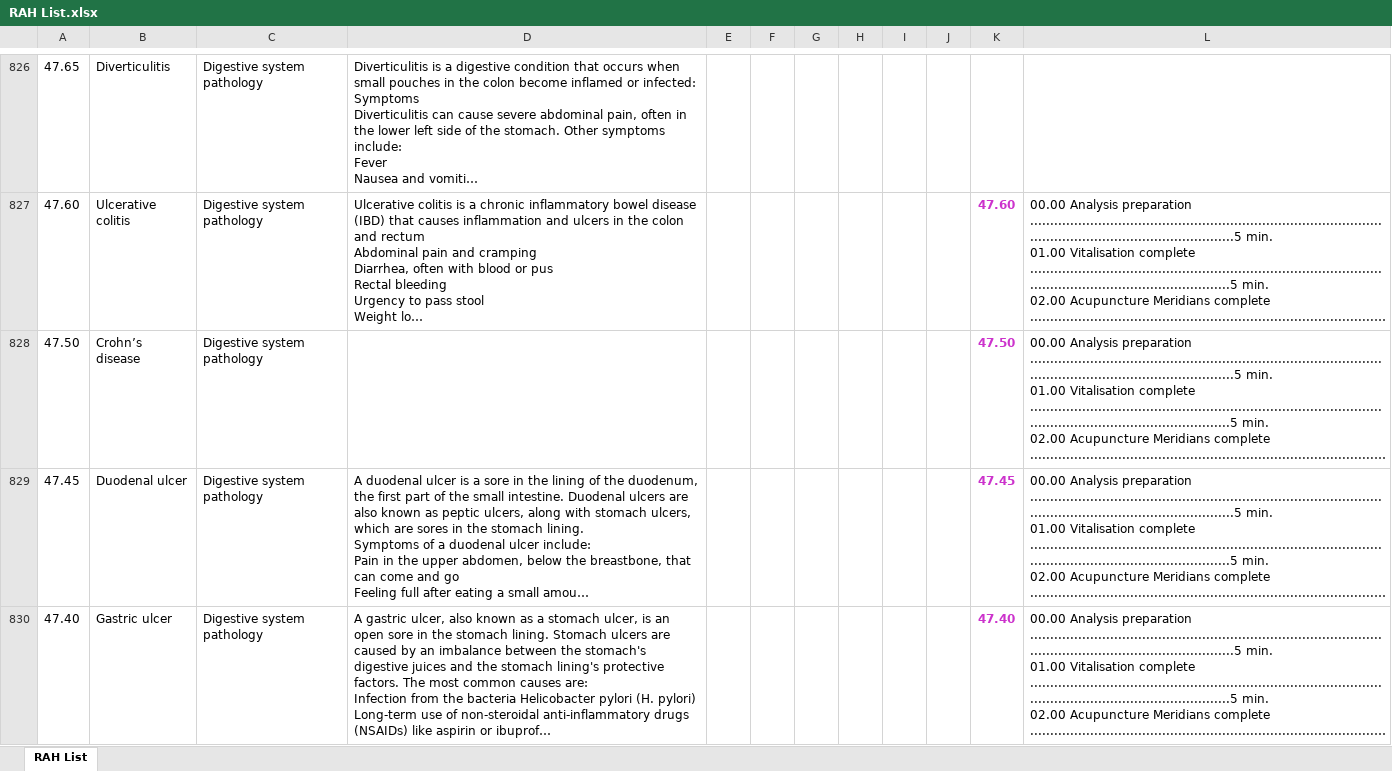
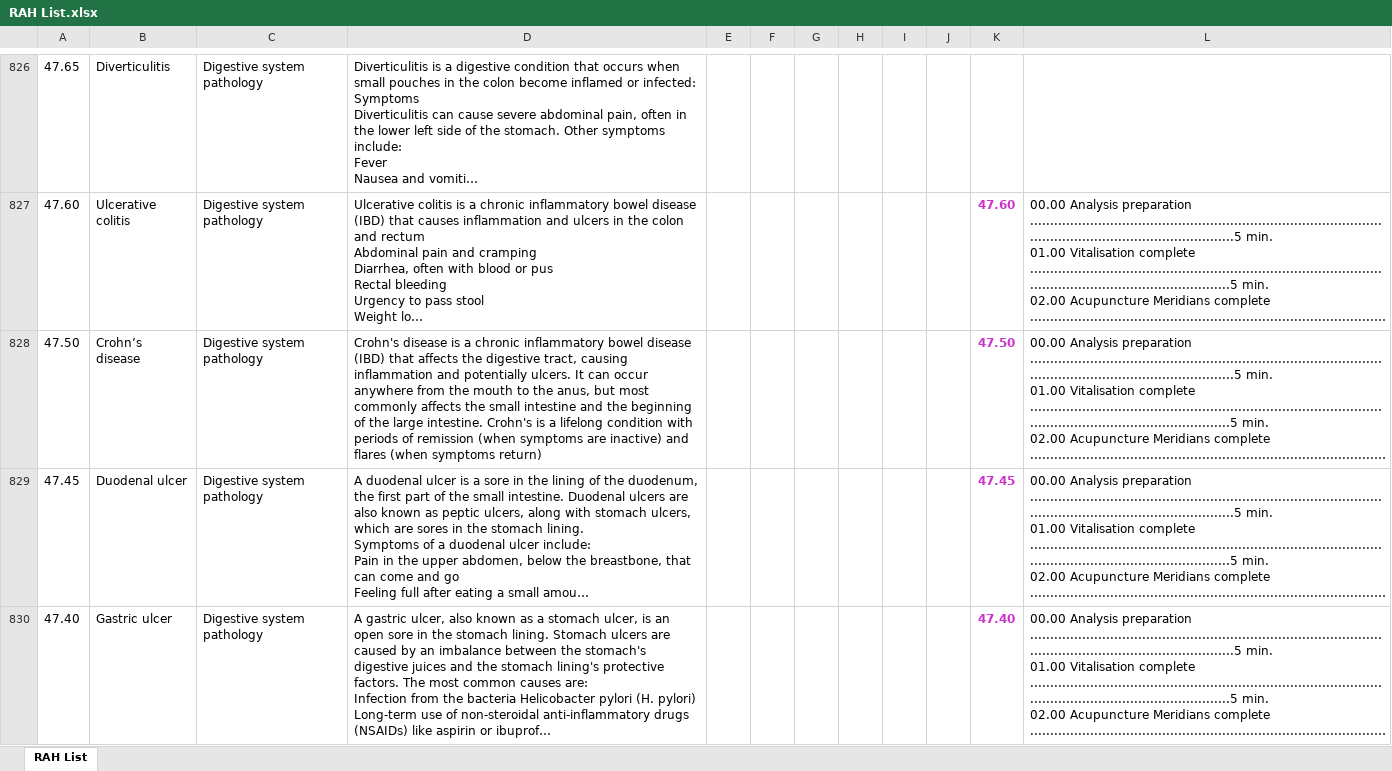
Before and after one commit to Harsimran-dev/RayoScan, an Excel workbook: src/assets/RAH List.xlsx, sheet RAH List, drawn as a sheet; only a part is shown, gaps mark what is left out; long unchanged cells end in …; values as stored, in another font and other column widths than the file's, no borders; the diff names each change by its address in the sheet, - before the commit and + after, or states it on an @@ line.

Commit message:
Initial second

```diff
--- a/src/assets/RAH List.xlsx (sheet RAH List)
+++ b/src/assets/RAH List.xlsx (sheet RAH List)
-D828: (empty)
+D828: Crohn's disease is a chronic inflammatory bowel disease (IBD) that affects the digestive tract, causing inflammation and potentially ulcers. It can occur anywhere from the mouth to the anus, but most commonly affects the small intestine and the beginning of the large intestine. Crohn's is a lifelong condition with periods of remission (when symptoms are inactive) and flares (when symptoms return)
```
